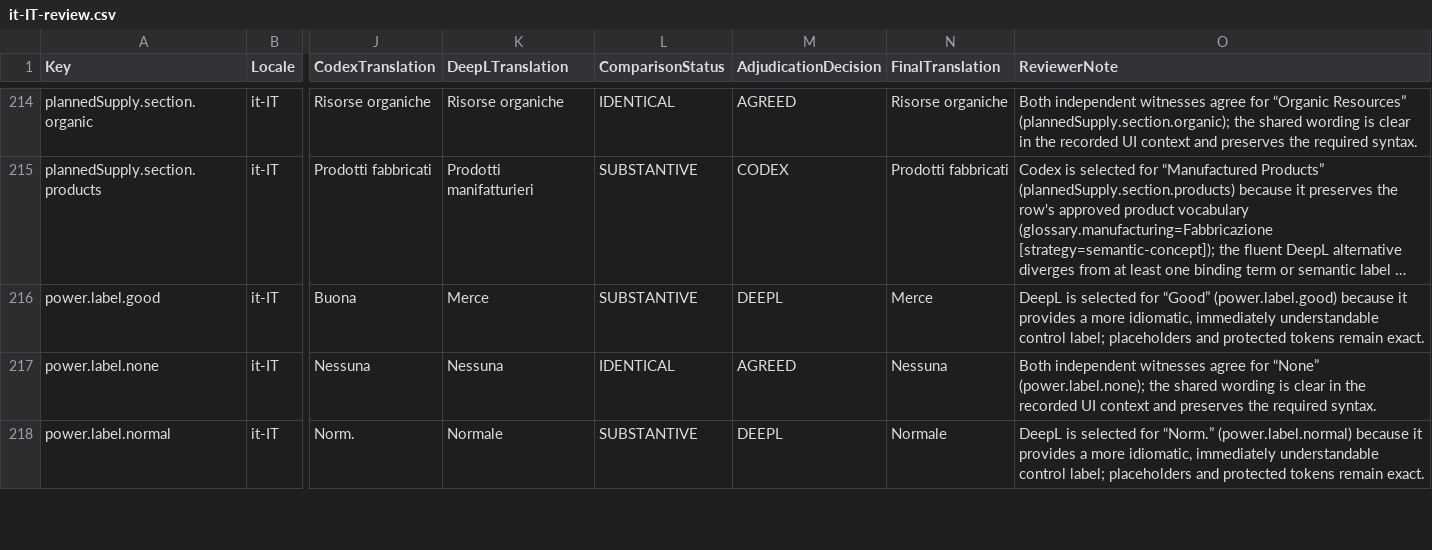
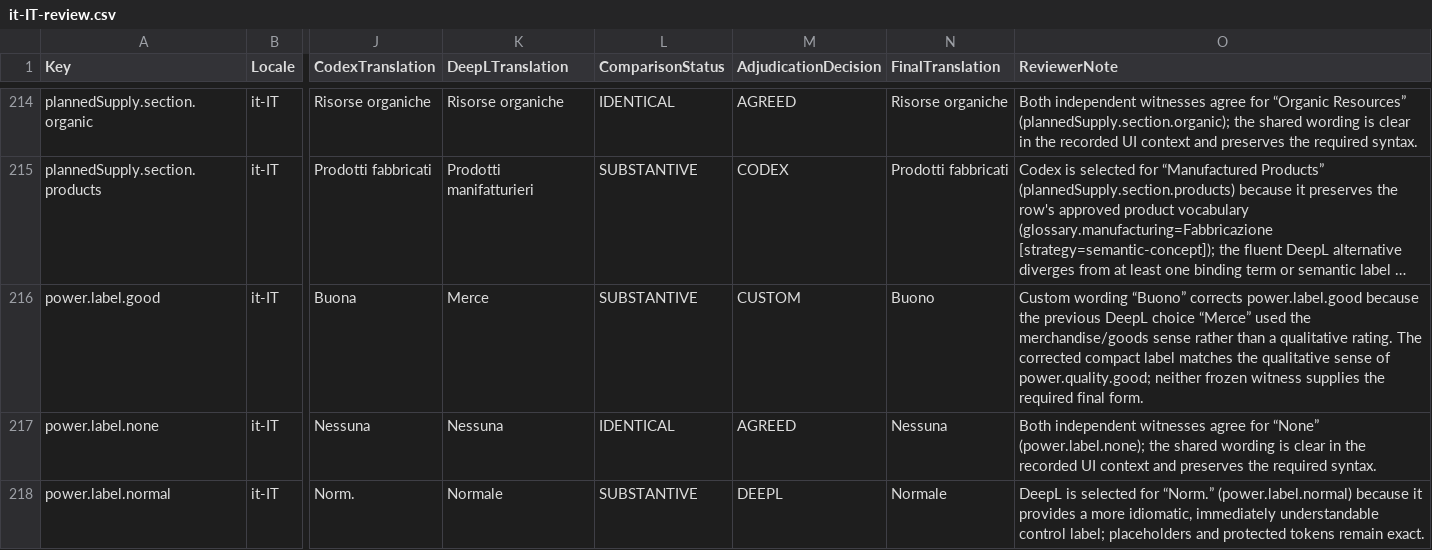
Before and after one commit to gooberpede/starfield-outpost-network, a CSV file: docs/localization/it-IT-review.csv, drawn as a sheet; only a part is shown, gaps mark what is left out; long unchanged cells end in …; the diff names each change by its address in the sheet, - before the commit and + after, or states it on an @@ line.

```diff
--- a/docs/localization/it-IT-review.csv
+++ b/docs/localization/it-IT-review.csv
-M216 (AdjudicationDecision): DEEPL
+M216 (AdjudicationDecision): CUSTOM
-N216 (FinalTranslation): Merce
+N216 (FinalTranslation): Buono
-O216 (ReviewerNote): DeepL is selected for “Good” (power.label.good) because it provides a more idiomatic, immediately understandable control label; placeholders and protected tokens remain exact.
+O216 (ReviewerNote): Custom wording “Buono” corrects power.label.good because the previous DeepL choice “Merce” used the merchandise/goods sense rather than a qualitative rating. The corrected compact label matches the qualitative sense of power.quality.good; neither frozen witness supplies the required final form.
```
Also changed, not shown: docs/localization/es-ES-review.csv, docs/localization/pt-BR-review.csv, 22 other files.
